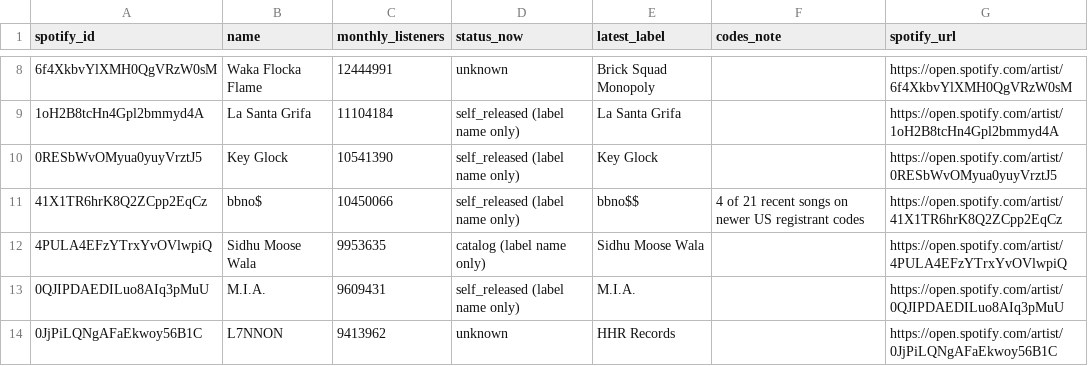
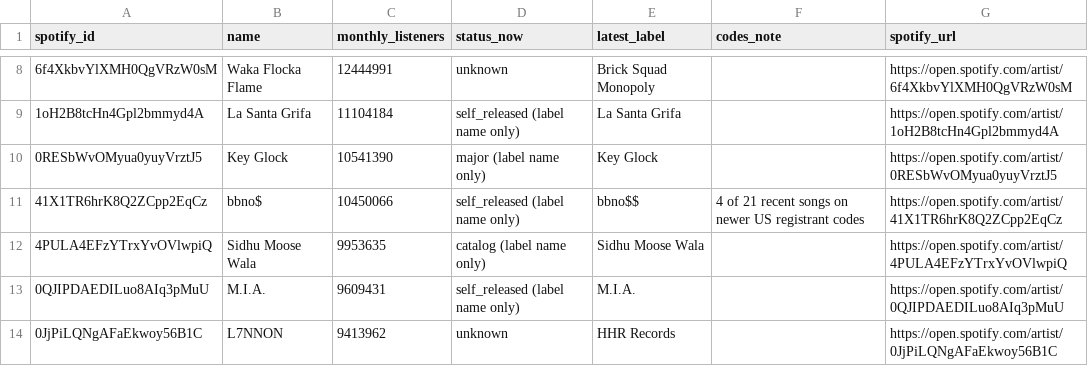
Before and after one commit to sverigeleague/Music, a CSV file: review/label_review.csv, drawn as a sheet; only a part is shown, gaps mark what is left out.

```diff
--- a/review/label_review.csv
+++ b/review/label_review.csv
@@ -9,3 +9,3 @@ spotify_id,name,monthly_listeners,status_now,latest_label,codes_note,spotify_url
 1oH2B8tcHn4Gpl2bmmyd4A,La Santa Grifa,11104184,self_released (label name only),La Santa Grifa,,https://open.spotify.com/artist/1oH2B8tcHn4Gpl2bmmyd4A
-0RESbWvOMyua0yuyVrztJ5,Key Glock,10541390,self_released (label name only),Key Glock,,https://open.spotify.com/artist/0RESbWvOMyua0yuyVrztJ5
+0RESbWvOMyua0yuyVrztJ5,Key Glock,10541390,major (label name only),Key Glock,,https://open.spotify.com/artist/0RESbWvOMyua0yuyVrztJ5
 41X1TR6hrK8Q2ZCpp2EqCz,bbno$,10450066,self_released (label name only),bbno$$,4 of 21 recent songs on newer US registrant codes,https://open.spotify.com/artist/41X1TR6hrK8Q2ZCpp2EqCz
```
Also changed, not shown: registry/label_overrides.csv, 1 other file.
